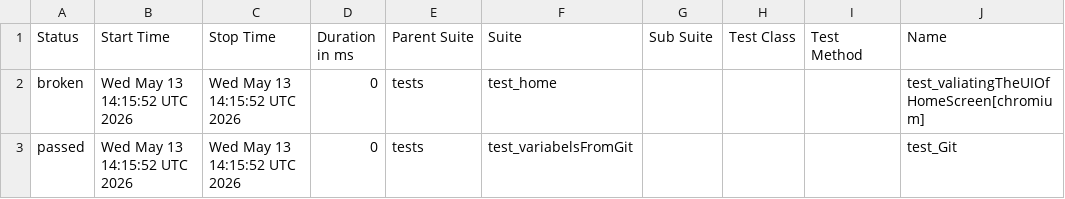
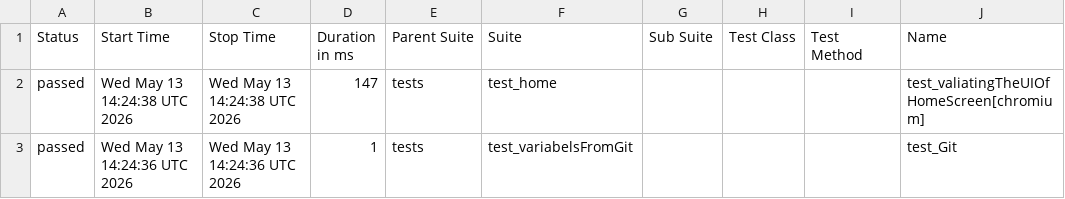
Before and after one commit to Nikitha22735/POM_Python_25March, a CSV file: data/suites.csv, drawn as a sheet; only a part is shown; the diff names each change by its address in the sheet, - before the commit and + after, or states it on an @@ line.

```diff
--- a/data/suites.csv
+++ b/data/suites.csv
-A2 (Status): broken
+A2 (Status): passed
-B2 (Start Time): Wed May 13 14:15:52 UTC 2026
+B2 (Start Time): Wed May 13 14:24:38 UTC 2026
-C2 (Stop Time): Wed May 13 14:15:52 UTC 2026
+C2 (Stop Time): Wed May 13 14:24:38 UTC 2026
-D2 (Duration in ms): 0
+D2 (Duration in ms): 147
-B3 (Start Time): Wed May 13 14:15:52 UTC 2026
+B3 (Start Time): Wed May 13 14:24:36 UTC 2026
-C3 (Stop Time): Wed May 13 14:15:52 UTC 2026
+C3 (Stop Time): Wed May 13 14:24:36 UTC 2026
-D3 (Duration in ms): 0
+D3 (Duration in ms): 1
```
Also changed, not shown: 29 other files.
